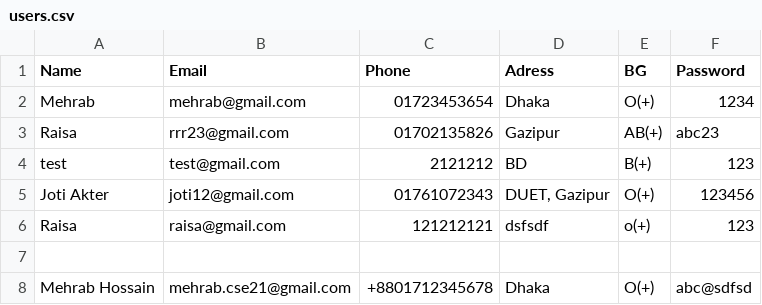
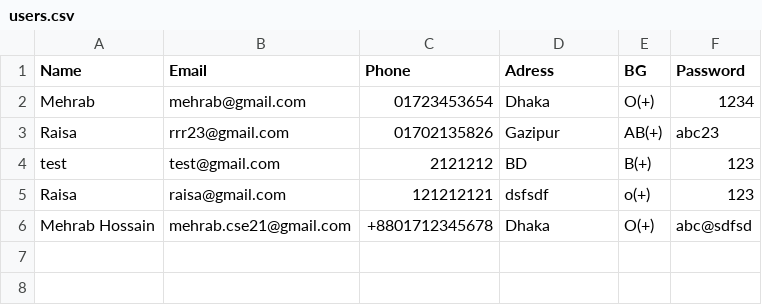
Before and after one commit to m3hrab/Blood-Bank, a CSV file: users.csv, drawn as a sheet.

```diff
--- a/users.csv
+++ b/users.csv
@@ -4,5 +4,3 @@ Raisa,rrr23@gmail.com,01702135826,Gazipur,AB(+),abc23
 test,test@gmail.com,2121212,BD,B(+),123
-Joti Akter,joti12@gmail.com,01761072343,"DUET, Gazipur",O(+),123456
 Raisa,raisa@gmail.com,121212121,dsfsdf,o(+),123
-,,,,,
 Mehrab Hossain,mehrab.cse21@gmail.com,+8801712345678,Dhaka,O(+),abc@sdfsd
```
Also changed, not shown: 1 other file.
